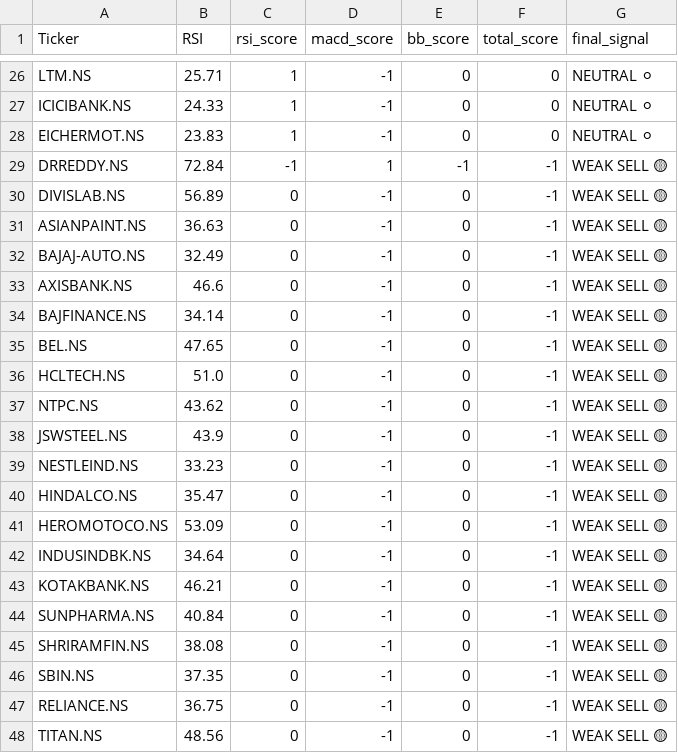
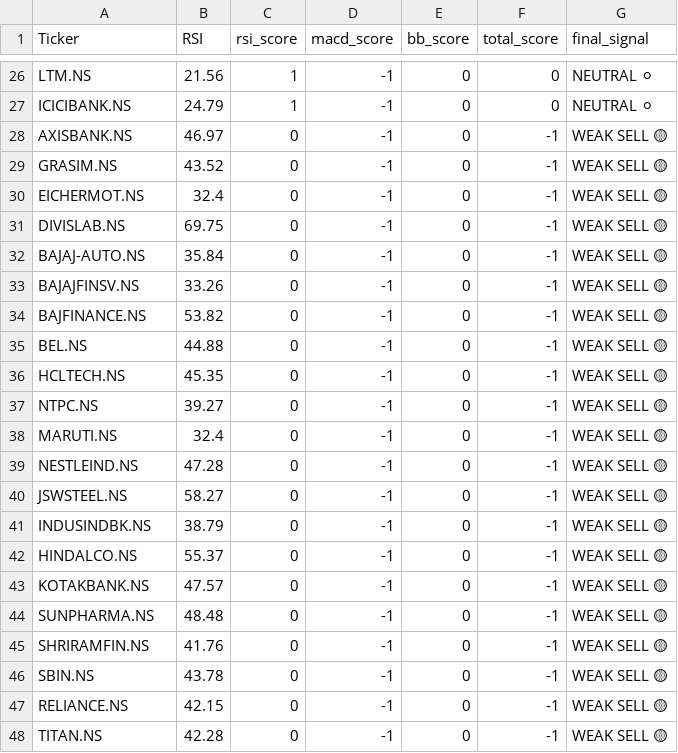
Before and after one commit to Shobana-6002/NIFTY50-intelligence-system, a CSV file: data/processed/current_signal.csv, drawn as a sheet; only a part is shown, gaps mark what is left out; removed rows and columns are numbered as before the commit, all else as after; the diff covers the shown part only; the diff names each change by its address in the sheet, - before the commit and + after, or states it on an @@ line.

```diff
--- a/data/processed/current_signal.csv
+++ b/data/processed/current_signal.csv
-B26 (RSI): 25.71
+B26 (RSI): 21.56
-B27 (RSI): 24.33
+B27 (RSI): 24.79
+row 28: AXISBANK.NS | 46.97 | 0 | -1 | 0 | -1 | WEAK SELL 🟡
+row 29: GRASIM.NS | 43.52 | 0 | -1 | 0 | -1 | WEAK SELL 🟡
-B30 (RSI): 23.83
+B30 (RSI): 32.4
-C30 (rsi_score): 1
+C30 (rsi_score): 0
-F30 (total_score): 0
+F30 (total_score): -1
-G30 (final_signal): NEUTRAL ⚪
+G30 (final_signal): WEAK SELL 🟡
-row 29: DRREDDY.NS | 72.84 | -1 | 1 | -1 | -1 | WEAK SELL 🟡
-B31 (RSI): 56.89
+B31 (RSI): 69.75
-row 31: ASIANPAINT.NS | 36.63 | 0 | -1 | 0 | -1 | WEAK SELL 🟡
-B32 (RSI): 32.49
+B32 (RSI): 35.84
-A33 (Ticker): AXISBANK.NS
+A33 (Ticker): BAJAJFINSV.NS
-B33 (RSI): 46.6
+B33 (RSI): 33.26
-B34 (RSI): 34.14
+B34 (RSI): 53.82
-B35 (RSI): 47.65
+B35 (RSI): 44.88
-B36 (RSI): 51.0
+B36 (RSI): 45.35
-B37 (RSI): 43.62
+B37 (RSI): 39.27
-A38 (Ticker): JSWSTEEL.NS
+A38 (Ticker): MARUTI.NS
-B38 (RSI): 43.9
+B38 (RSI): 32.4
-B39 (RSI): 33.23
+B39 (RSI): 47.28
-row 40: HINDALCO.NS | 35.47 | 0 | -1 | 0 | -1 | WEAK SELL 🟡
-A40 (Ticker): HEROMOTOCO.NS
+A40 (Ticker): JSWSTEEL.NS
-B40 (RSI): 53.09
+B40 (RSI): 58.27
-B41 (RSI): 34.64
+B41 (RSI): 38.79
+row 42: HINDALCO.NS | 55.37 | 0 | -1 | 0 | -1 | WEAK SELL 🟡
-B43 (RSI): 46.21
+B43 (RSI): 47.57
-B44 (RSI): 40.84
+B44 (RSI): 48.48
-B45 (RSI): 38.08
+B45 (RSI): 41.76
-B46 (RSI): 37.35
+B46 (RSI): 43.78
-B47 (RSI): 36.75
+B47 (RSI): 42.15
-B48 (RSI): 48.56
+B48 (RSI): 42.28
```
Also changed, not shown: 7 added rows, 7 removed rows and 22 edited cells elsewhere in this file, 2 other files.
